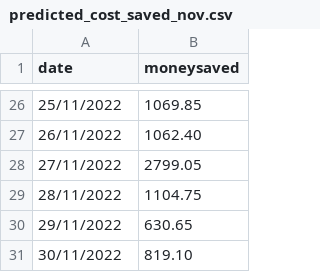
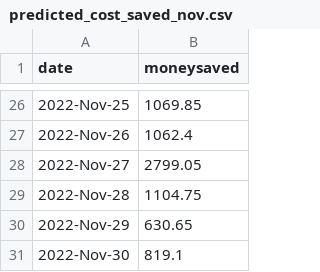
Before and after one commit to sohan6ers/Battery-Lecture-Scheduling, a CSV file: VegaLiteData/predicted_cost_saved_nov.csv, drawn as a sheet; only a part is shown, gaps mark what is left out; the diff covers the shown part only.

Commit message:
Add files via upload

```diff
--- a/VegaLiteData/predicted_cost_saved_nov.csv
+++ b/VegaLiteData/predicted_cost_saved_nov.csv
@@ -26,6 +26,6 @@ date,moneysaved
-25/11/2022,1069.85
-26/11/2022,1062.40
-27/11/2022,2799.05
-28/11/2022,1104.75
-29/11/2022,630.65
-30/11/2022,819.10
+2022-Nov-25,1069.85
+2022-Nov-26,1062.4
+2022-Nov-27,2799.05
+2022-Nov-28,1104.75
+2022-Nov-29,630.65
+2022-Nov-30,819.1
```
Also changed, not shown: 11 added rows, 11 removed rows and 13 edited cells elsewhere in this file.
